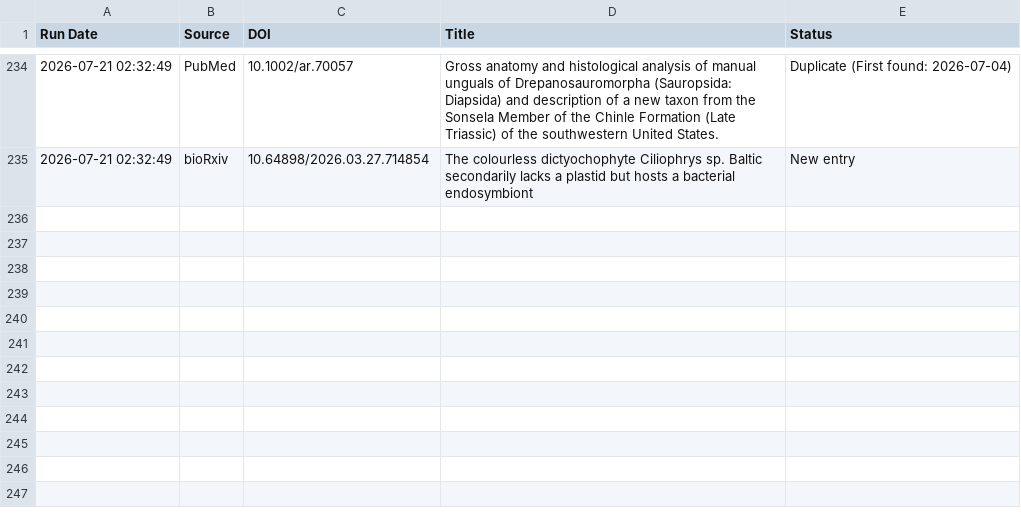
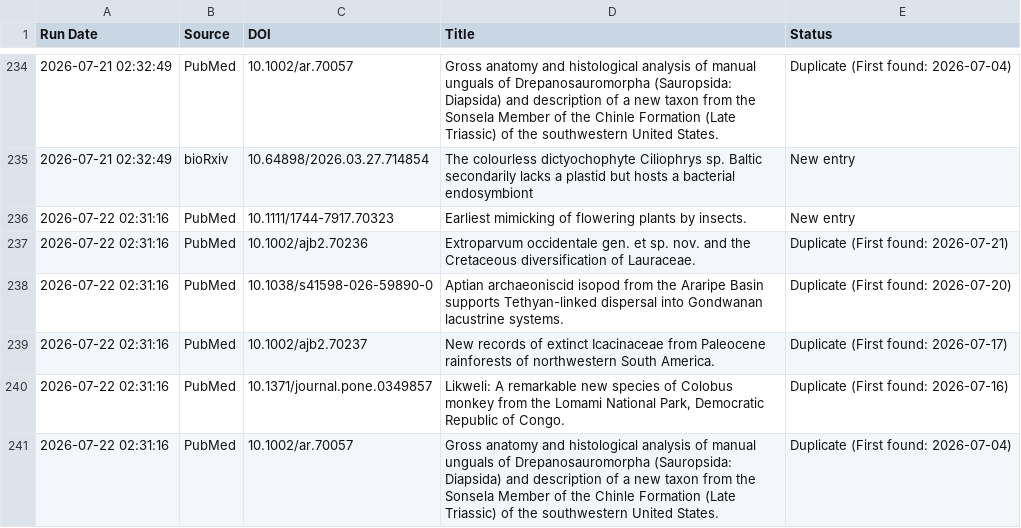
Before and after one commit to freitas-lucas/fossil_searcher, a CSV file: data/run_log.csv, drawn as a sheet; only a part is shown, gaps mark what is left out; the diff names each change by its address in the sheet, - before the commit and + after, or states it on an @@ line.

```diff
--- a/data/run_log.csv
+++ b/data/run_log.csv
+row 236: 2026-07-22 02:31:16 | PubMed | 10.1111/1744-7917.70323 | Earliest mimicking of flowering plants by insects. | New entry
+row 237: 2026-07-22 02:31:16 | PubMed | 10.1002/ajb2.70236 | Extroparvum occidentale gen. et sp. nov. and the Cretaceous diversification of Lauraceae. | Duplicate (First found: 2026-07-21)
+row 238: 2026-07-22 02:31:16 | PubMed | 10.1038/s41598-026-59890-0 | Aptian archaeoniscid isopod from the Araripe Basin supports Tethyan-linked dispersal into Gondwanan lacustrine systems. | Duplicate (First found: 2026-07-20)
+row 239: 2026-07-22 02:31:16 | PubMed | 10.1002/ajb2.70237 | New records of extinct Icacinaceae from Paleocene rainforests of northwestern South America. | Duplicate (First found: 2026-07-17)
+row 240: 2026-07-22 02:31:16 | PubMed | 10.1371/journal.pone.0349857 | Likweli: A remarkable new species of Colobus monkey from the Lomami National Park, Democratic Republic of Congo. | Duplicate (First found: 2026-07-16)
+row 241: 2026-07-22 02:31:16 | PubMed | 10.1002/ar.70057 | Gross anatomy and histological analysis of manual unguals of Drepanosauromorpha (Sauropsida: Diapsida) and description of a new taxon from the Sonsela Member of the Chinle Formation (Late Triassic) of the southwestern United States. | Duplicate (First found: 2026-07-04)
```
Also changed, not shown: data/fossils.csv, 1 other file.
